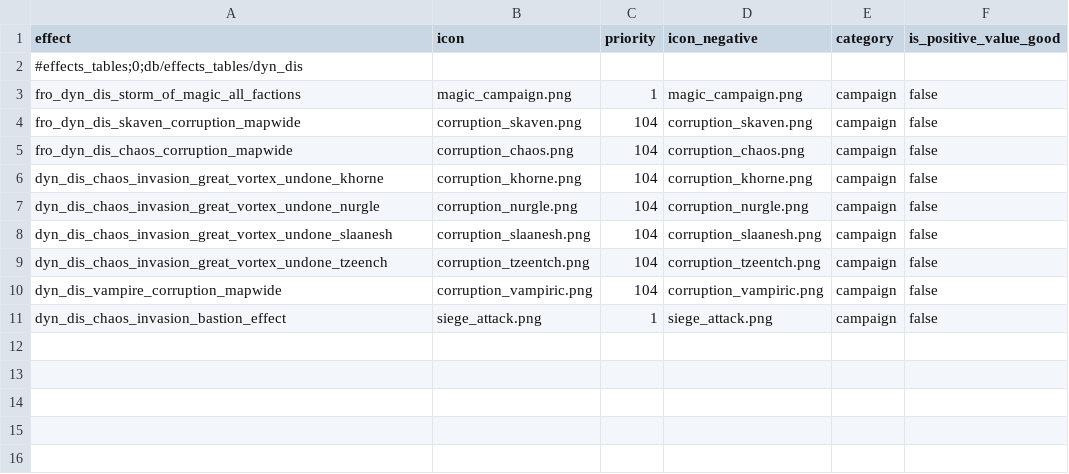
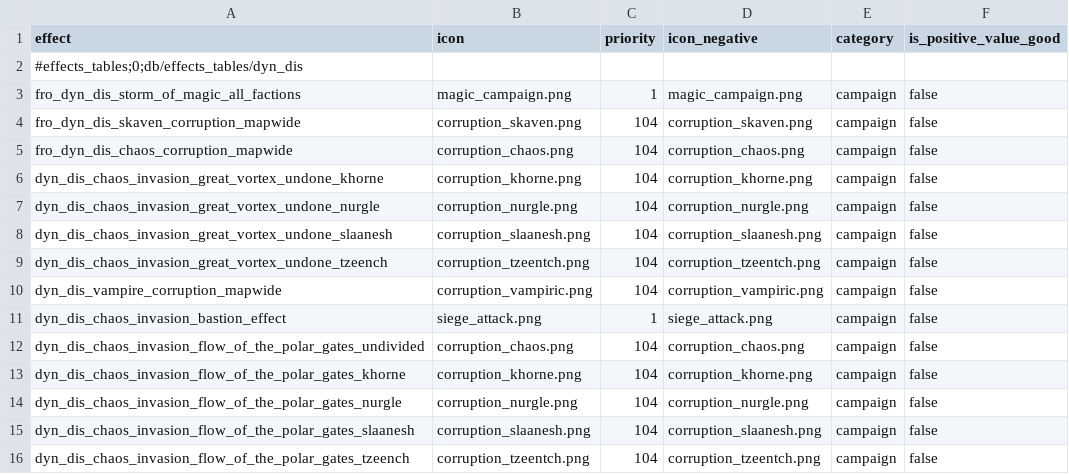
Before and after one commit to Frodo45127/tww3_dynamic_disasters, a TSV file: db/effects_tables/dyn_dis.tsv, drawn as a sheet; the diff names each change by its address in the sheet, - before the commit and + after, or states it on an @@ line.

```diff
--- a/db/effects_tables/dyn_dis.tsv
+++ b/db/effects_tables/dyn_dis.tsv
+row 12: dyn_dis_chaos_invasion_flow_of_the_polar_gates_undivided | corruption_chaos.png | 104 | corruption_chaos.png | campaign | false
+row 13: dyn_dis_chaos_invasion_flow_of_the_polar_gates_khorne | corruption_khorne.png | 104 | corruption_khorne.png | campaign | false
+row 14: dyn_dis_chaos_invasion_flow_of_the_polar_gates_nurgle | corruption_nurgle.png | 104 | corruption_nurgle.png | campaign | false
+row 15: dyn_dis_chaos_invasion_flow_of_the_polar_gates_slaanesh | corruption_slaanesh.png | 104 | corruption_slaanesh.png | campaign | false
+row 16: dyn_dis_chaos_invasion_flow_of_the_polar_gates_tzeench | corruption_tzeentch.png | 104 | corruption_tzeentch.png | campaign | false
```
Also changed, not shown: db/effect_bundles_tables/dyn_dis.tsv, db/effect_bundles_to_effects_junctions_tables/dyn_dis.tsv, 3 other files.
